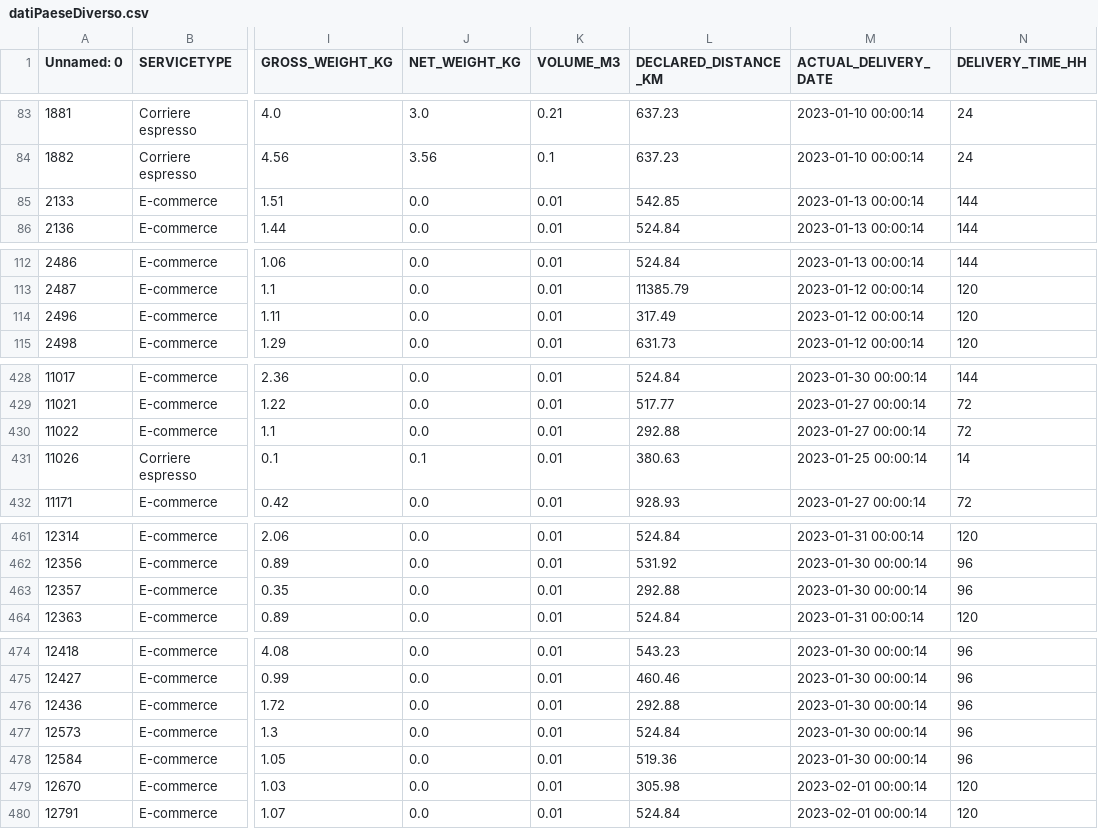
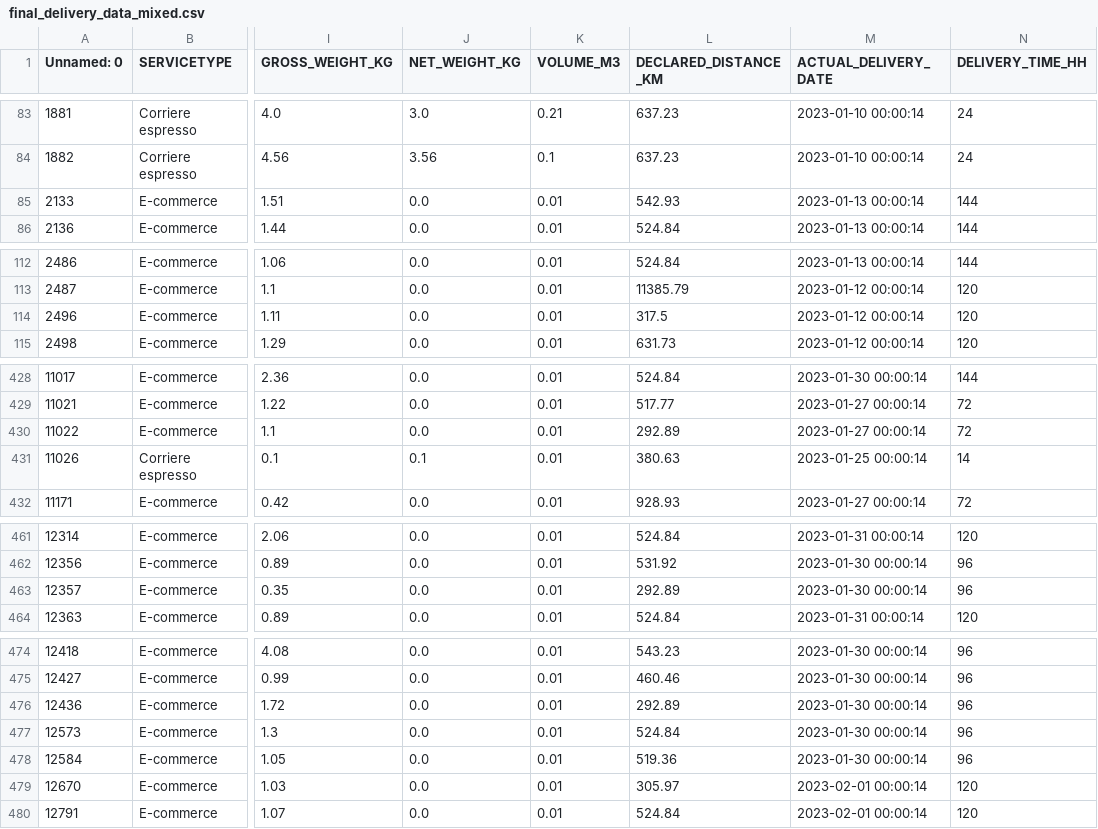
Before and after one commit to vittoriofino/vittoriofino.github.io, a CSV file: tesisquare_progetto/final_delivery_data_mixed.csv (was tesisquare_progetto/datiPaeseDiverso.csv), drawn as a sheet; only a part is shown, gaps mark what is left out; the diff names each change by its address in the sheet, - before the commit and + after, or states it on an @@ line.

```diff
--- a/tesisquare_progetto/datiPaeseDiverso.csv
+++ b/tesisquare_progetto/final_delivery_data_mixed.csv
-L85 (DECLARED_DISTANCE_KM): 542.85
+L85 (DECLARED_DISTANCE_KM): 542.93
-L114 (DECLARED_DISTANCE_KM): 317.49
+L114 (DECLARED_DISTANCE_KM): 317.5
-L430 (DECLARED_DISTANCE_KM): 292.88
+L430 (DECLARED_DISTANCE_KM): 292.89
-L463 (DECLARED_DISTANCE_KM): 292.88
+L463 (DECLARED_DISTANCE_KM): 292.89
-L476 (DECLARED_DISTANCE_KM): 292.88
+L476 (DECLARED_DISTANCE_KM): 292.89
-L479 (DECLARED_DISTANCE_KM): 305.98
+L479 (DECLARED_DISTANCE_KM): 305.97
```
Also changed, not shown: 38 other files.
